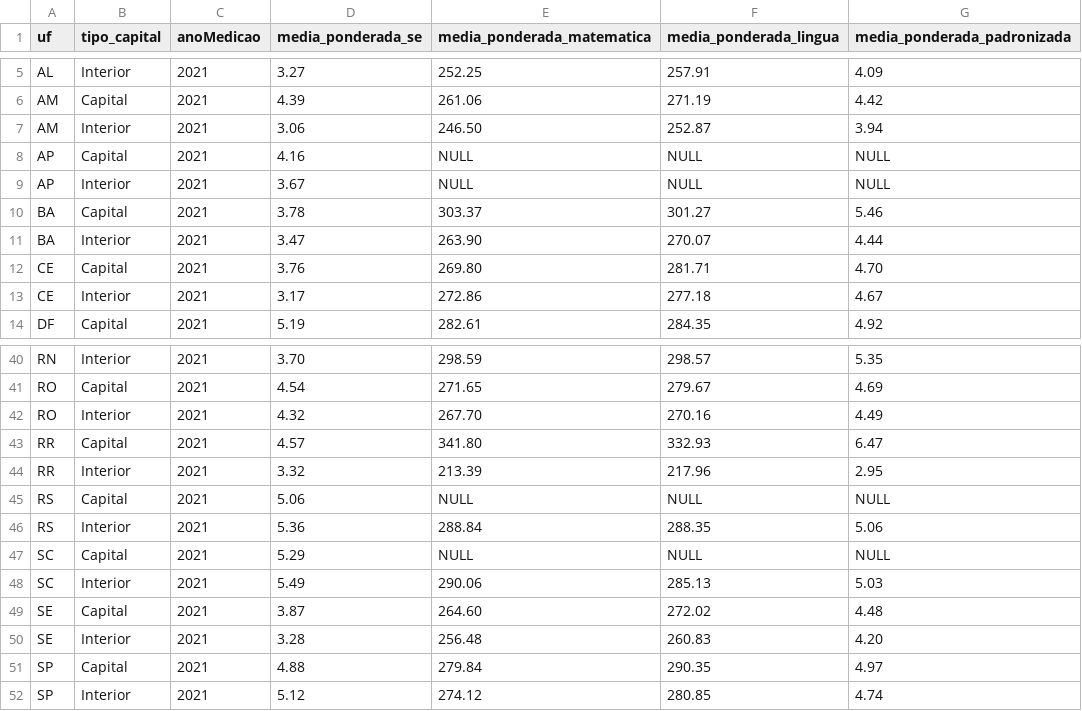
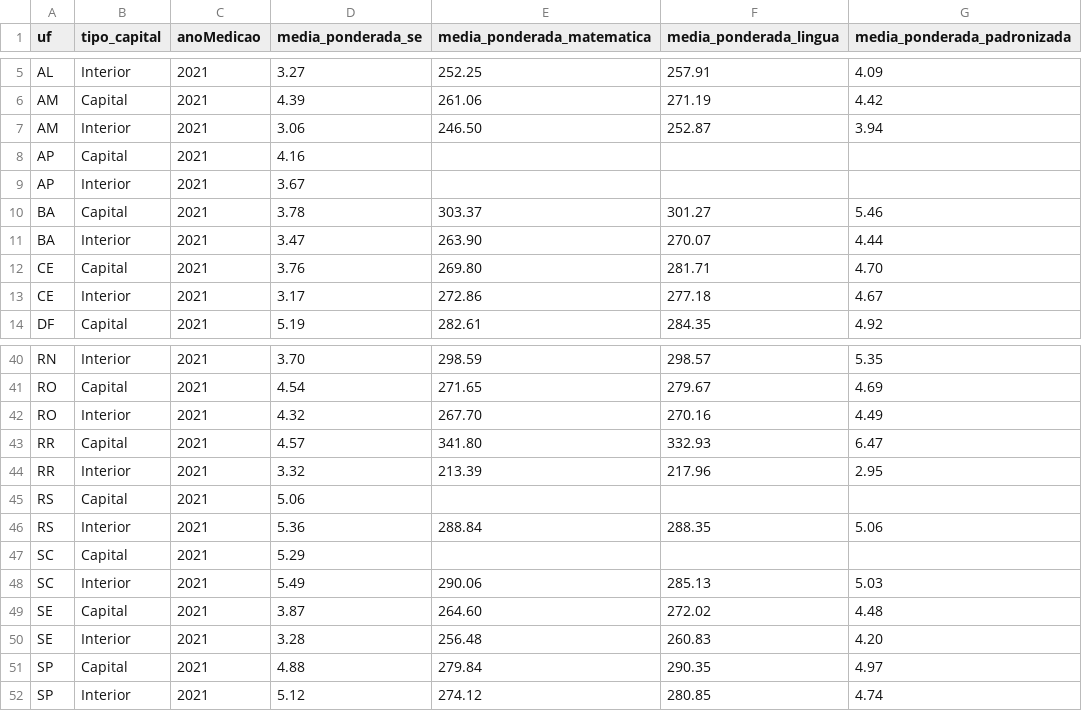
Before and after one commit to lucas-lembo/socioeconomic-education-impact-psql, a CSV file: results/query5.csv, drawn as a sheet; only a part is shown, gaps mark what is left out; the diff names each change by its address in the sheet, - before the commit and + after, or states it on an @@ line.

Commit message:
Rerunning queries with filtered datasets

```diff
--- a/results/query5.csv
+++ b/results/query5.csv
-E8:E9 (media_ponderada_matematica): NULL
+E8:E9 (media_ponderada_matematica): (empty)
-F8:F9 (media_ponderada_lingua): NULL
+F8:F9 (media_ponderada_lingua): (empty)
-G8:G9 (media_ponderada_padronizada): NULL
+G8:G9 (media_ponderada_padronizada): (empty)
-E45 (media_ponderada_matematica): NULL
+E45 (media_ponderada_matematica): (empty)
-F45 (media_ponderada_lingua): NULL
+F45 (media_ponderada_lingua): (empty)
-G45 (media_ponderada_padronizada): NULL
+G45 (media_ponderada_padronizada): (empty)
-E47 (media_ponderada_matematica): NULL
+E47 (media_ponderada_matematica): (empty)
-F47 (media_ponderada_lingua): NULL
+F47 (media_ponderada_lingua): (empty)
-G47 (media_ponderada_padronizada): NULL
+G47 (media_ponderada_padronizada): (empty)
```
Also changed, not shown: 2 other files.
